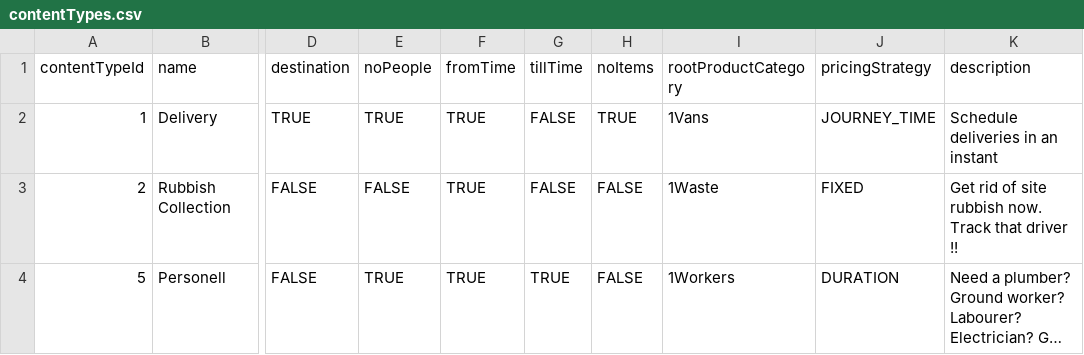
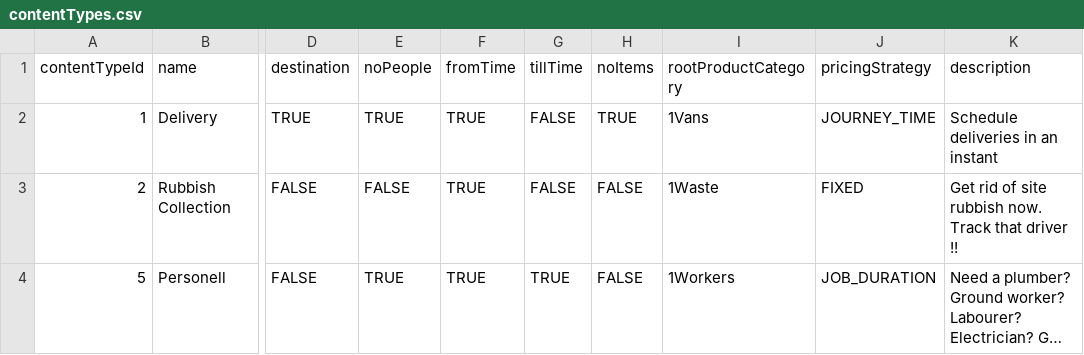
Before and after one commit to GmeduoyeClaymore/viewserver, a CSV file: viewserver-shotgun/src/main/resources/data/contentTypes.csv, drawn as a sheet; only a part is shown, gaps mark what is left out; long unchanged cells end in …; the diff names each change by its address in the sheet, - before the commit and + after, or states it on an @@ line.

```diff
--- a/viewserver-shotgun/src/main/resources/data/contentTypes.csv
+++ b/viewserver-shotgun/src/main/resources/data/contentTypes.csv
-J4 (pricingStrategy): DURATION
+J4 (pricingStrategy): JOB_DURATION
```
Also changed, not shown: viewserver-shotgun/src/main/resources/data/product.csv, 13 other files.
